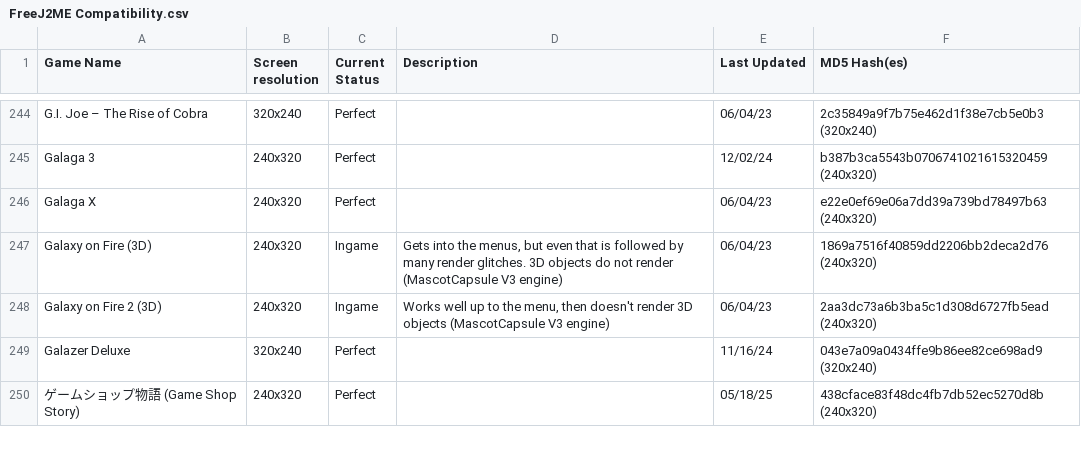
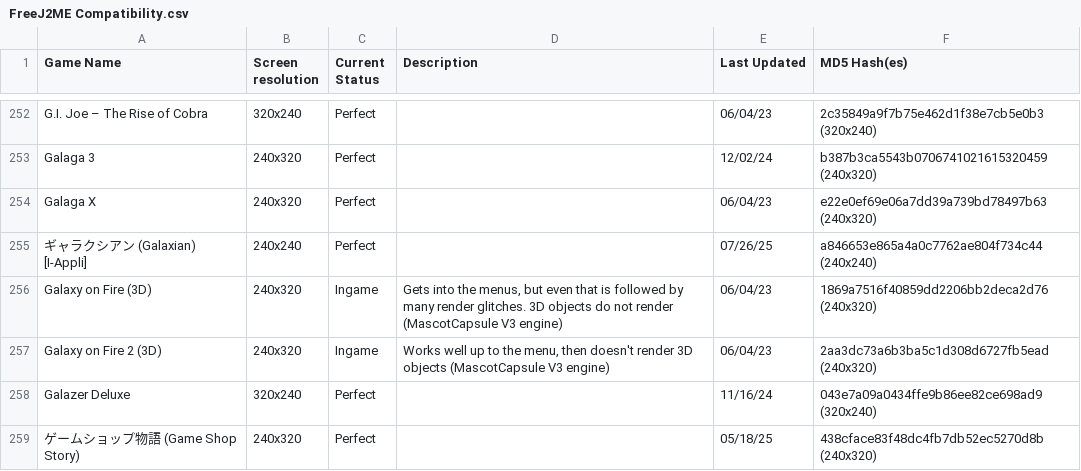
Before and after one commit to TASEmulators/freej2me-plus, a CSV file: docs/compat_data/FreeJ2ME Compatibility.csv, drawn as a sheet; only a part is shown, gaps mark what is left out; the diff covers the shown part only; the diff names each change by its address in the sheet, - before the commit and + after, or states it on an @@ line.

```diff
--- a/docs/compat_data/FreeJ2ME Compatibility.csv
+++ b/docs/compat_data/FreeJ2ME Compatibility.csv
+row 255: ギャラクシアン (Galaxian) [I-Appli] | 240x240 | Perfect |  | 07/26/25 | a846653e865a4a0c7762ae804f734c44 (240x240)
```
Also changed, not shown: 31 added rows, 1 removed row and 22 edited cells elsewhere in this file.
